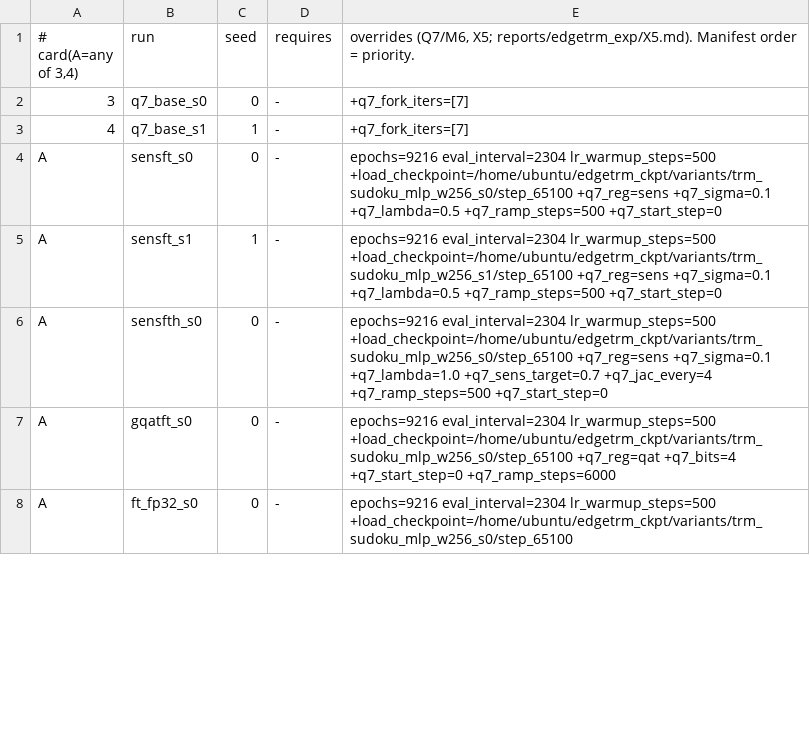
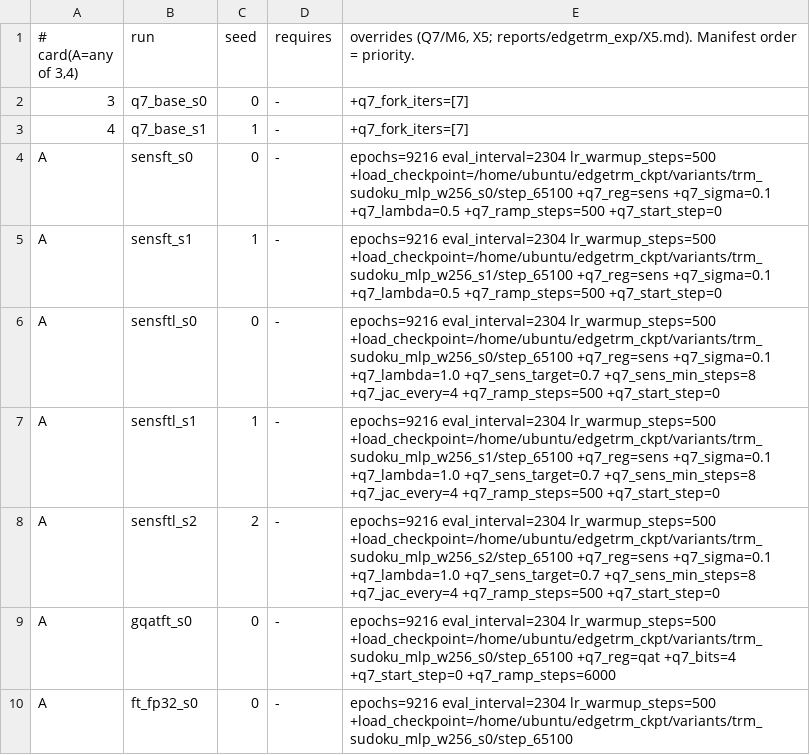
Before and after one commit to stevenkolawole/EdgeTRM, a TSV file: q7/p4d_manifest.tsv, drawn as a sheet; only a part is shown; the diff covers the shown part only.

Commit message:
sens penalty: late-state option (q7_sens_min_steps); manifest: sensftl_s* replace the failing hinge runs

```diff
--- a/q7/p4d_manifest.tsv
+++ b/q7/p4d_manifest.tsv
@@ -5,3 +5,5 @@ A	sensft_s0	0	-	epochs=9216 eval_interval=2304 lr_warmup_steps=500 +load_checkpo
 A	sensft_s1	1	-	epochs=9216 eval_interval=2304 lr_warmup_steps=500 +load_checkpoint=/home/ubuntu/edgetrm_ckpt/variants/trm_sudoku_mlp_w256_s1/step_65100 +q7_reg=sens +q7_sigma=0.1 +q7_lambda=0.5 +q7_ramp_steps=500 +q7_start_step=0
-A	sensfth_s0	0	-	epochs=9216 eval_interval=2304 lr_warmup_steps=500 +load_checkpoint=/home/ubuntu/edgetrm_ckpt/variants/trm_sudoku_mlp_w256_s0/step_65100 +q7_reg=sens +q7_sigma=0.1 +q7_lambda=1.0 +q7_sens_target=0.7 +q7_jac_every=4 +q7_ramp_steps=500 +q7_start_step=0
+A	sensftl_s0	0	-	epochs=9216 eval_interval=2304 lr_warmup_steps=500 +load_checkpoint=/home/ubuntu/edgetrm_ckpt/variants/trm_sudoku_mlp_w256_s0/step_65100 +q7_reg=sens +q7_sigma=0.1 +q7_lambda=1.0 +q7_sens_target=0.7 +q7_sens_min_steps=8 +q7_jac_every=4 +q7_ramp_steps=500 +q7_start_step=0
+A	sensftl_s1	1	-	epochs=9216 eval_interval=2304 lr_warmup_steps=500 +load_checkpoint=/home/ubuntu/edgetrm_ckpt/variants/trm_sudoku_mlp_w256_s1/step_65100 +q7_reg=sens +q7_sigma=0.1 +q7_lambda=1.0 +q7_sens_target=0.7 +q7_sens_min_steps=8 +q7_jac_every=4 +q7_ramp_steps=500 +q7_start_step=0
+A	sensftl_s2	2	-	epochs=9216 eval_interval=2304 lr_warmup_steps=500 +load_checkpoint=/home/ubuntu/edgetrm_ckpt/variants/trm_sudoku_mlp_w256_s2/step_65100 +q7_reg=sens +q7_sigma=0.1 +q7_lambda=1.0 +q7_sens_target=0.7 +q7_sens_min_steps=8 +q7_jac_every=4 +q7_ramp_steps=500 +q7_start_step=0
 A	gqatft_s0	0	-	epochs=9216 eval_interval=2304 lr_warmup_steps=500 +load_checkpoint=/home/ubuntu/edgetrm_ckpt/variants/trm_sudoku_mlp_w256_s0/step_65100 +q7_reg=qat +q7_bits=4 +q7_start_step=0 +q7_ramp_steps=6000
```
Also changed, not shown: 2 removed rows and 5 edited cells elsewhere in this file, 1 other file.
